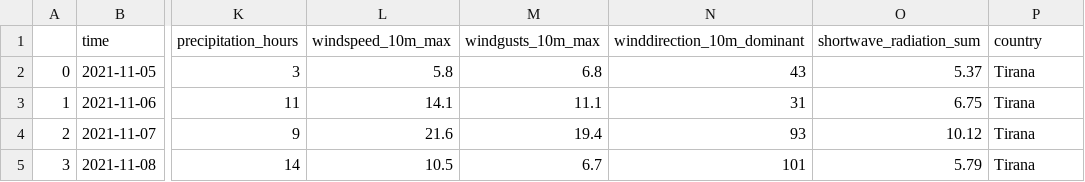
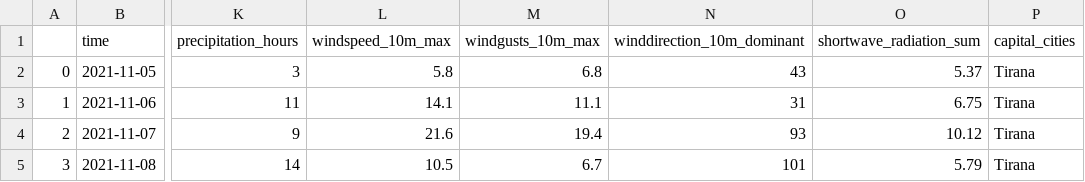
Before and after one commit to MarcoAmadori1/API_project, a CSV file: daily.csv, drawn as a sheet; only a part is shown, gaps mark what is left out; the diff names each change by its address in the sheet, - before the commit and + after, or states it on an @@ line.

```diff
--- a/daily.csv
+++ b/daily.csv
-P1: country
+P1: capital_cities
```
Also changed, not shown: hourly.csv, 1 other file.
